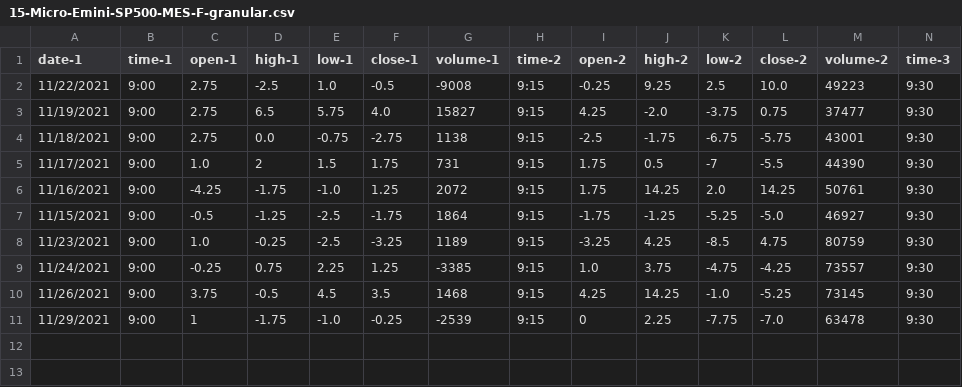
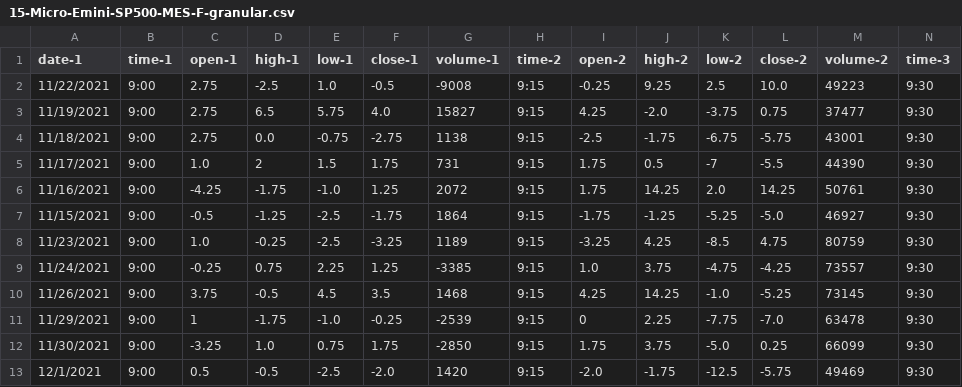
Before and after one commit to vbloise3/kaggle, a CSV file: 15-Micro-Emini-SP500-MES-F-granular.csv, drawn as a sheet; only a part is shown; rows hold the shown columns only; the diff names each change by its address in the sheet, - before the commit and + after, or states it on an @@ line.

Commit message:
Added 12-1-2021 training and inference data

```diff
--- a/15-Micro-Emini-SP500-MES-F-granular.csv
+++ b/15-Micro-Emini-SP500-MES-F-granular.csv
+row 12: 11/30/2021 | 9:00 | -3.25 | 1.0 | 0.75 | 1.75 | -2850 | 9:15 | 1.75 | 3.75 | -5.0 | 0.25 | 66099 | 9:30
+row 13: 12/1/2021 | 9:00 | 0.5 | -0.5 | -2.5 | -2.0 | 1420 | 9:15 | -2.0 | -1.75 | -12.5 | -5.75 | 49469 | 9:30
```
Also changed, not shown: calc-daily-granular-15-history.csv, calc-daily-granular-15.csv, 1 other file.
